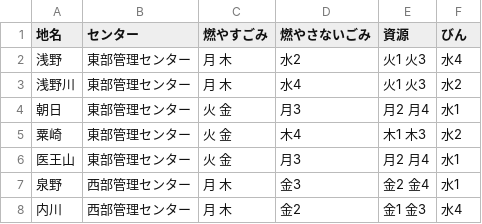
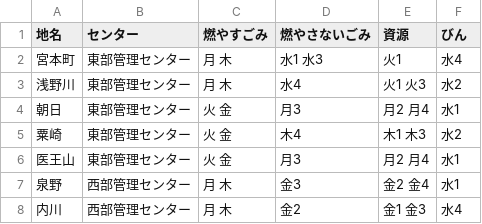
Before and after one commit to baku-baku/5374, a CSV file: data/area_days.csv, drawn as a sheet; only a part is shown.

Commit message:
Update area_days.csv

```diff
--- a/data/area_days.csv
+++ b/data/area_days.csv
@@ -1,3 +1,3 @@
 地名,センター,燃やすごみ,燃やさないごみ,資源,びん
-浅野,東部管理センター,月 木,水2,火1 火3,水4
+宮本町,東部管理センター,月 木,水1 水3,火1,水4
 浅野川,東部管理センター,月 木,水4,火1 火3,水2
```
